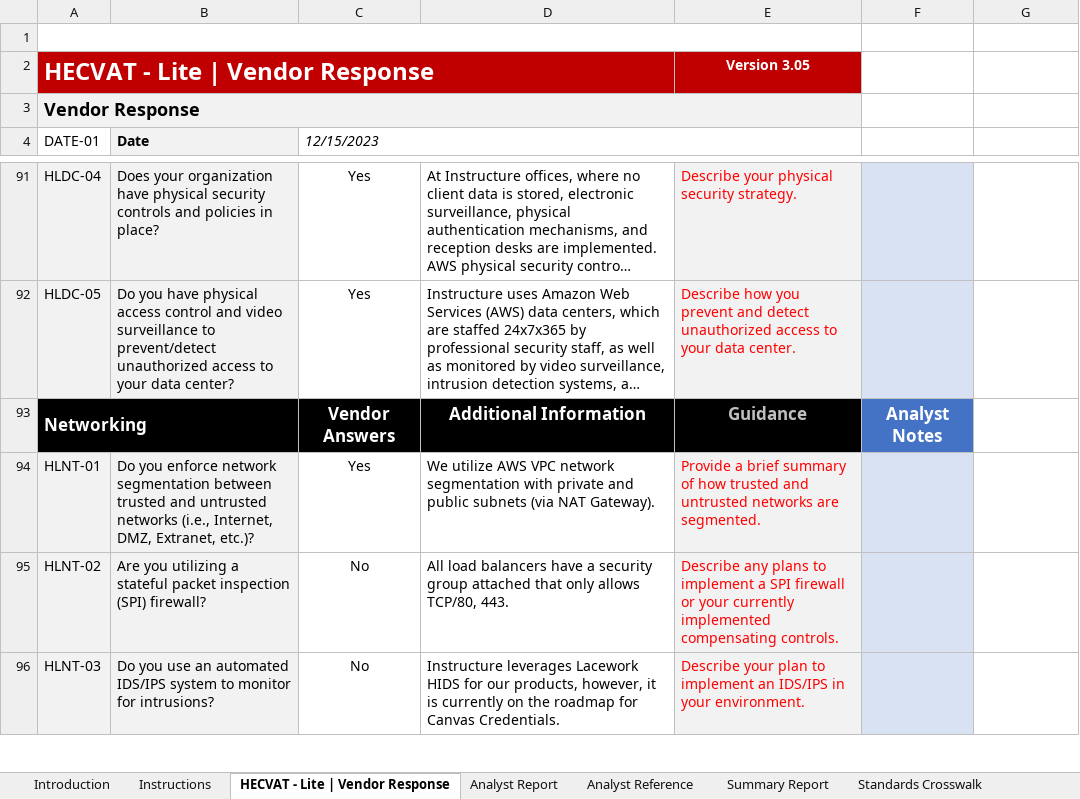
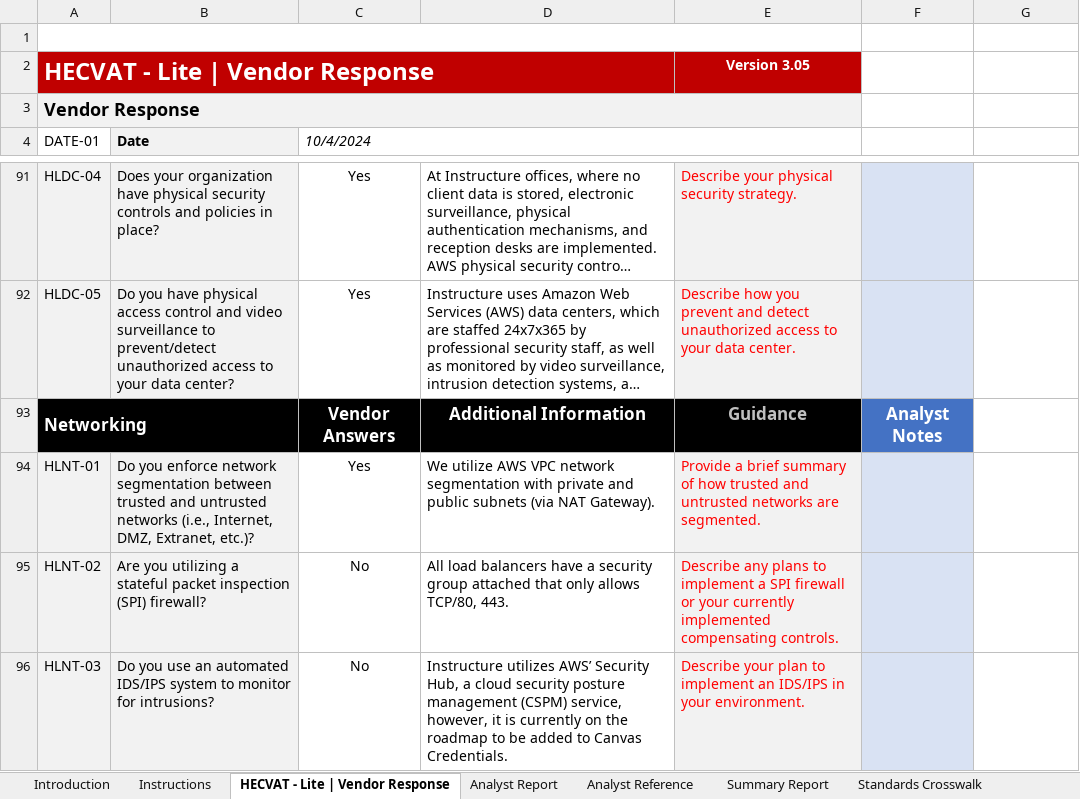
Before and after one commit to instructure/instructure-compliance-packages, an Excel workbook: Canvas Credentials/Canvas Credentials HECVAT Lite.xlsx, sheet HECVAT - Lite | Vendor Response, drawn as a sheet; only a part is shown, gaps mark what is left out; long unchanged cells end in …; values as stored, in another font and other column widths than the file's, no borders; charts and pictures and conditional formats and table styles not drawn; the diff covers the shown part only; the diff names each change by its address in the sheet, - before the commit and + after, or states it on an @@ line.

Commit message:
2024 Review

```diff
--- a/Canvas Credentials/Canvas Credentials HECVAT Lite.xlsx (sheet HECVAT - Lite | Vendor Response)
+++ b/Canvas Credentials/Canvas Credentials HECVAT Lite.xlsx (sheet HECVAT - Lite | Vendor Response)
-C4: 12/15/2023
+C4: 10/4/2024
-D96: Instructure leverages Lacework HIDS for our products, however, it is currently on the roadmap for Canvas Credentials.
+D96: Instructure utilizes AWS’ Security Hub, a cloud security posture management (CSPM) service, however, it is currently on the roadmap to be added to Canvas Credentials.
```
Also changed, not shown: 3 edited cells elsewhere in this sheet, sheet Analyst Report.
